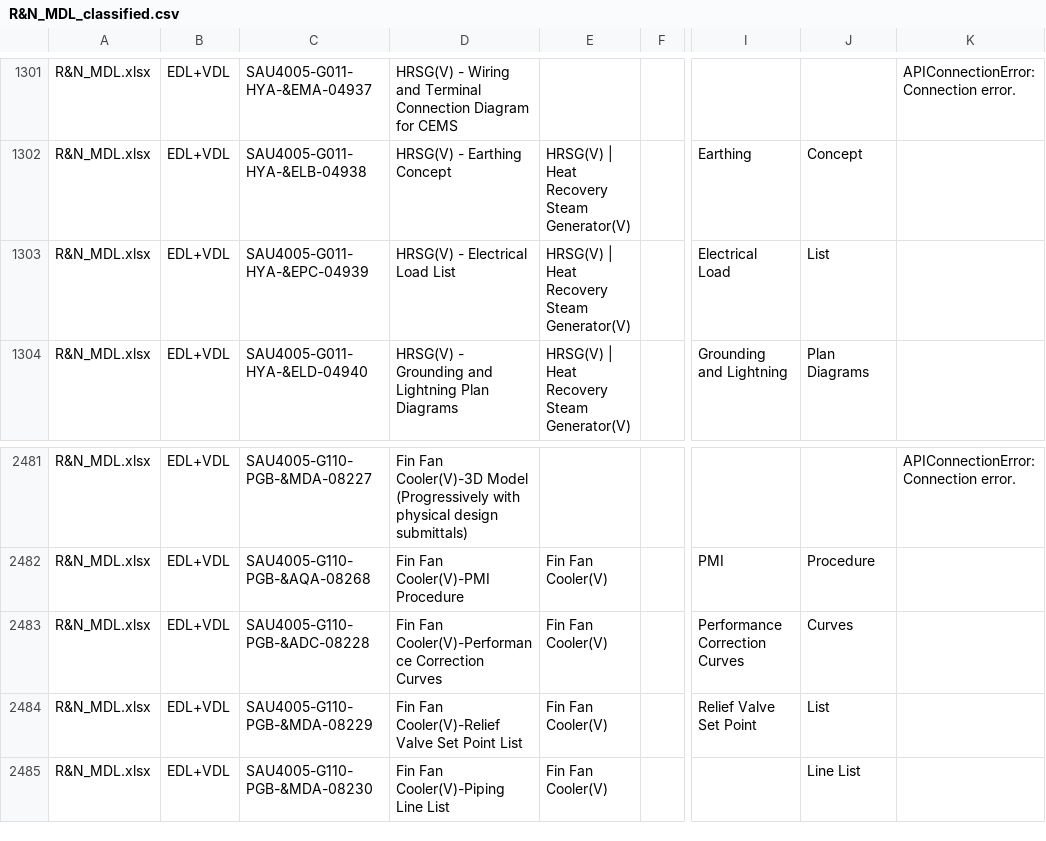
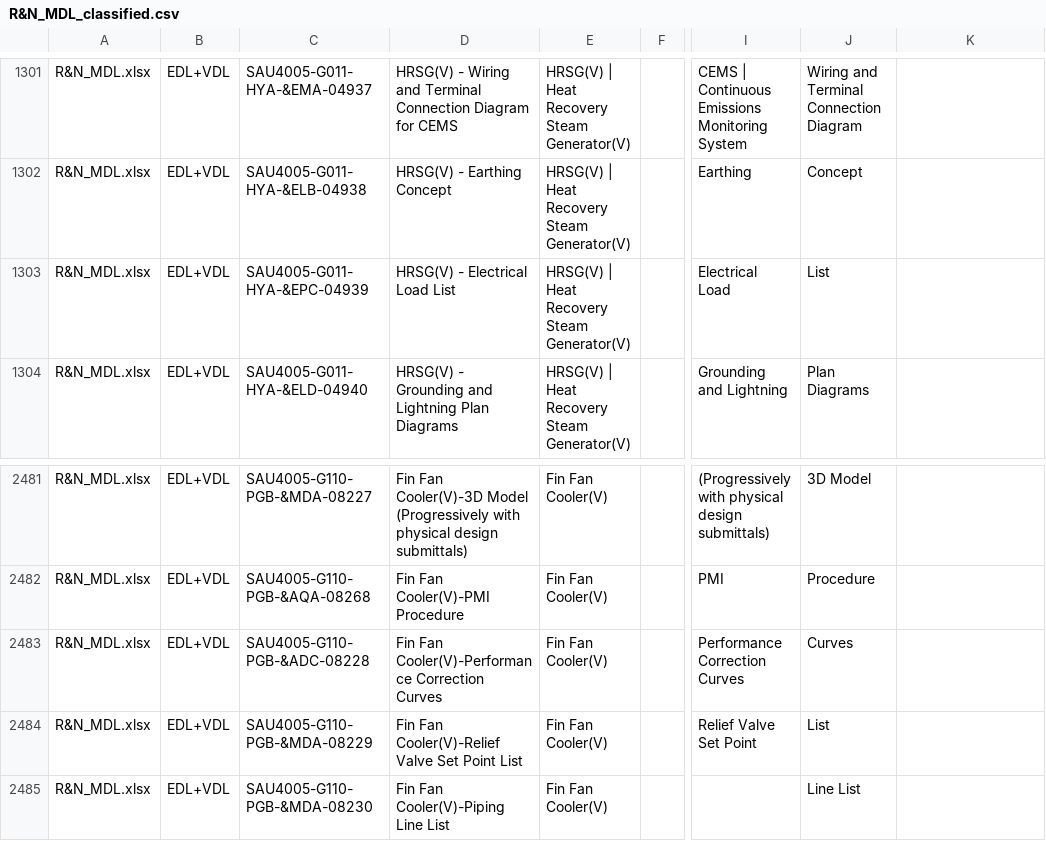
Before and after one commit to MinKhaungMinLwin/MDL-Service-Agent, a CSV file: output/schedule_service/classified/R&N_MDL_classified.csv, drawn as a sheet; only a part is shown, gaps mark what is left out; the diff covers the shown part only; the diff names each change by its address in the sheet, - before the commit and + after, or states it on an @@ line.

```diff
--- a/output/schedule_service/classified/R&N_MDL_classified.csv
+++ b/output/schedule_service/classified/R&N_MDL_classified.csv
-E1301: (empty)
+E1301: HRSG(V) | Heat Recovery Steam Generator(V)
-I1301: (empty)
+I1301: CEMS | Continuous Emissions Monitoring System
-J1301: (empty)
+J1301: Wiring and Terminal Connection Diagram
-K1301: APIConnectionError: Connection error.
+K1301: (empty)
-E2481: (empty)
+E2481: Fin Fan Cooler(V)
-I2481: (empty)
+I2481: (Progressively with physical design submittals)
-J2481: (empty)
+J2481: 3D Model
-K2481: APIConnectionError: Connection error.
+K2481: (empty)
```
Also changed, not shown: 149 edited cells elsewhere in this file, output/schedule_service/classified/Grati_MDL_classified.csv, output/schedule_service/classified/Karabatan_MDL_classified.csv, 4 other files.
